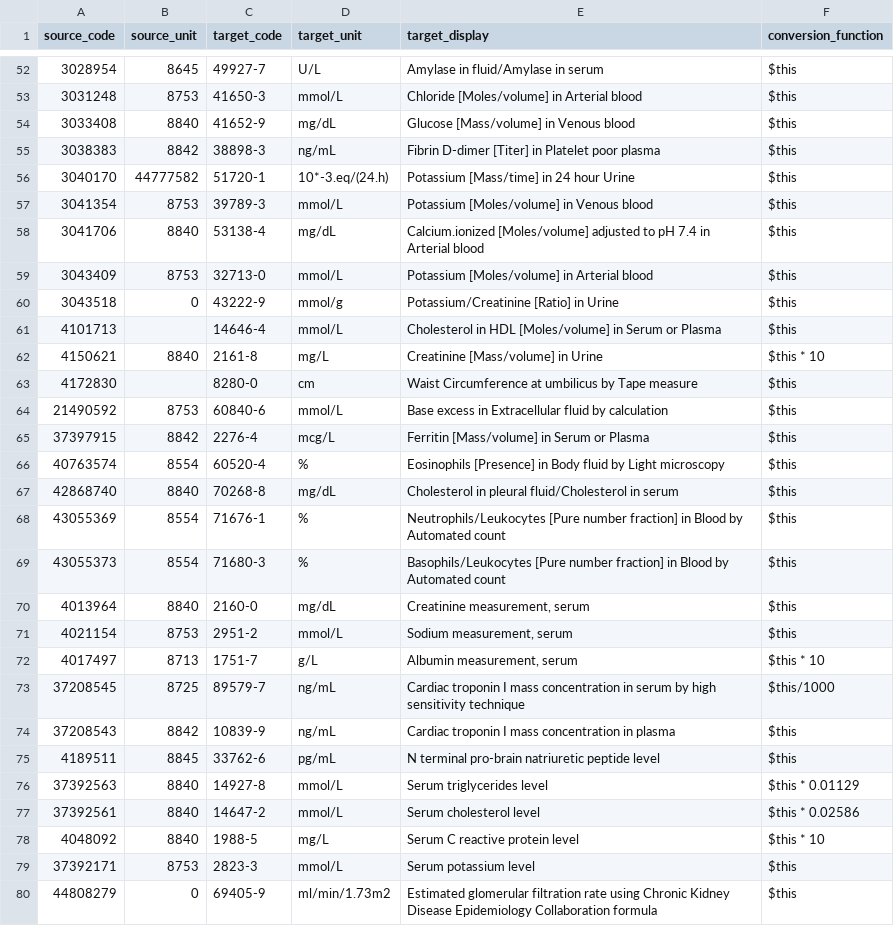
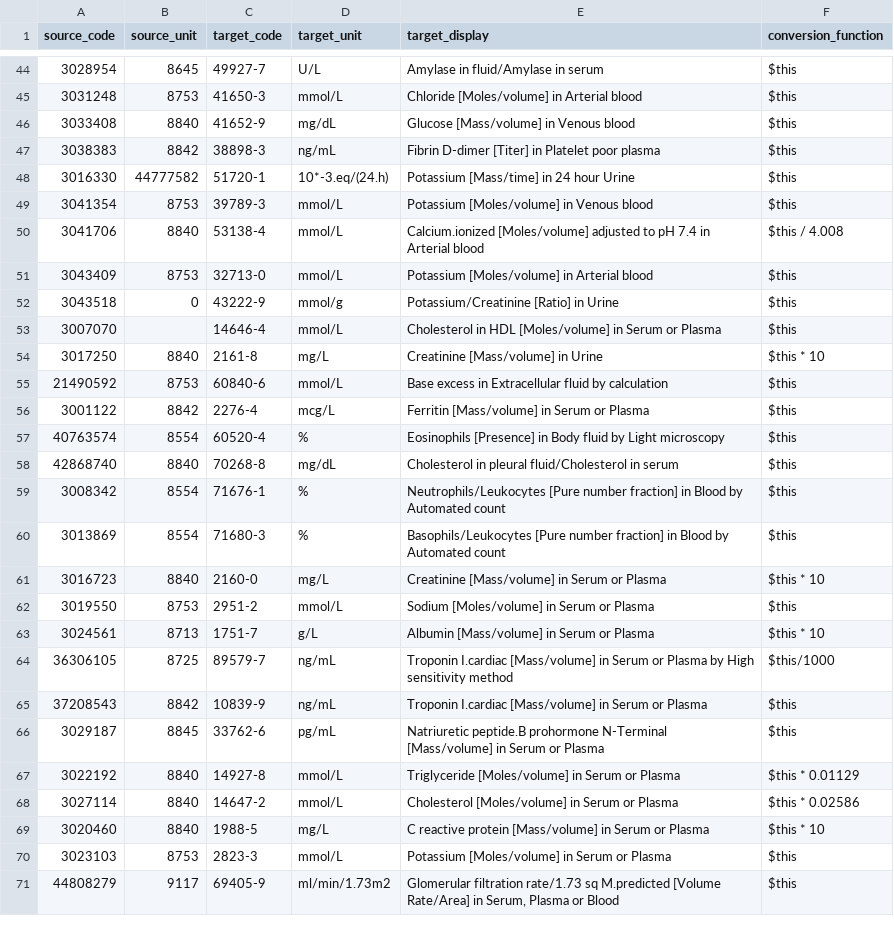
Before and after one commit to DataTools4Heart/data-ingestion-suite, a CSV file: mapping-contexts/vhir/lab-omop-to-loinc-concept-map.csv, drawn as a sheet; only a part is shown, gaps mark what is left out; the diff covers the shown part only.

Commit message:
:sparkles: VHIR: Apply new OMOP-to-LOINC concept maps and add ECG mapping

```diff
--- a/mapping-contexts/vhir/lab-omop-to-loinc-concept-map.csv
+++ b/mapping-contexts/vhir/lab-omop-to-loinc-concept-map.csv
@@ -55,26 +47,25 @@ source_code,source_unit,target_code,target_unit,target_display,conversion_functi
 3038383,8842,38898-3,ng/mL,Fibrin D-dimer [Titer] in Platelet poor plasma,$this
-3040170,44777582,51720-1,10*-3.eq/(24.h),Potassium [Mass/time] in 24 hour Urine,$this
+3016330,44777582,51720-1,10*-3.eq/(24.h),Potassium [Mass/time] in 24 hour Urine,$this
 3041354,8753,39789-3,mmol/L,Potassium [Moles/volume] in Venous blood,$this
-3041706,8840,53138-4,mg/dL,Calcium.ionized [Moles/volume] adjusted to pH 7.4 in Arterial blood,$this
+3041706,8840,53138-4,mmol/L,Calcium.ionized [Moles/volume] adjusted to pH 7.4 in Arterial blood,$this / 4.008
 3043409,8753,32713-0,mmol/L,Potassium [Moles/volume] in Arterial blood,$this
 3043518,0,43222-9,mmol/g,Potassium/Creatinine [Ratio] in Urine,$this
-4101713,,14646-4,mmol/L,Cholesterol in HDL [Moles/volume] in Serum or Plasma,$this
-4150621,8840,2161-8,mg/L,Creatinine [Mass/volume] in Urine,$this * 10
-4172830,,8280-0,cm,Waist Circumference at umbilicus by Tape measure,$this
+3007070,,14646-4,mmol/L,Cholesterol in HDL [Moles/volume] in Serum or Plasma,$this
+3017250,8840,2161-8,mg/L,Creatinine [Mass/volume] in Urine,$this * 10
 21490592,8753,60840-6,mmol/L,Base excess in Extracellular fluid by calculation,$this
-37397915,8842,2276-4,mcg/L,Ferritin [Mass/volume] in Serum or Plasma,$this
+3001122,8842,2276-4,mcg/L,Ferritin [Mass/volume] in Serum or Plasma,$this
 40763574,8554,60520-4,%,Eosinophils [Presence] in Body fluid by Light microscopy,$this
 42868740,8840,70268-8,mg/dL,Cholesterol in pleural fluid/Cholesterol in serum,$this
-43055369,8554,71676-1,%,Neutrophils/Leukocytes [Pure number fraction] in Blood by Automated count,$this
-43055373,8554,71680-3,%,Basophils/Leukocytes [Pure number fraction] in Blood by Automated count,$this
-4013964,8840,2160-0,mg/dL,"Creatinine measurement, serum",$this
-4021154,8753,2951-2,mmol/L,"Sodium measurement, serum",$this
-4017497,8713,1751-7,g/L,"Albumin measurement, serum",$this * 10
-37208545,8725,89579-7,ng/mL,Cardiac troponin I mass concentration in serum by high sensitivity technique,$this/1000
-37208543,8842,10839-9,ng/mL,Cardiac troponin I mass concentration in plasma,$this
-4189511,8845,33762-6,pg/mL,N terminal pro-brain natriuretic peptide level,$this
-37392563,8840,14927-8,mmol/L,Serum triglycerides level,$this * 0.01129
-37392561,8840,14647-2,mmol/L,Serum cholesterol level,$this * 0.02586
-4048092,8840,1988-5,mg/L,Serum C reactive protein level,$this * 10
-37392171,8753,2823-3,mmol/L,Serum potassium level,$this
-44808279,0,69405-9,ml/min/1.73m2,Estimated glomerular filtration rate using Chronic Kidney Disease Epidemiology Collaboration formula,$this
+3008342,8554,71676-1,%,Neutrophils/Leukocytes [Pure number fraction] in Blood by Automated count,$this
+3013869,8554,71680-3,%,Basophils/Leukocytes [Pure number fraction] in Blood by Automated count,$this
+3016723,8840,2160-0,mg/L,Creatinine [Mass/volume] in Serum or Plasma,$this * 10
+3019550,8753,2951-2,mmol/L,Sodium [Moles/volume] in Serum or Plasma,$this
+3024561,8713,1751-7,g/L,Albumin [Mass/volume] in Serum or Plasma,$this * 10
+36306105,8725,89579-7,ng/mL,Troponin I.cardiac [Mass/volume] in Serum or Plasma by High sensitivity method,$this/1000
+37208543,8842,10839-9,ng/mL,Troponin I.cardiac [Mass/volume] in Serum or Plasma,$this
+3029187,8845,33762-6,pg/mL,Natriuretic peptide.B prohormone N-Terminal [Mass/volume] in Serum or Plasma,$this
+3022192,8840,14927-8,mmol/L,Triglyceride [Moles/volume] in Serum or Plasma,$this * 0.01129
+3027114,8840,14647-2,mmol/L,Cholesterol [Moles/volume] in Serum or Plasma,$this * 0.02586
+3020460,8840,1988-5,mg/L,C reactive protein [Mass/volume] in Serum or Plasma,$this * 10
+3023103,8753,2823-3,mmol/L,Potassium [Moles/volume] in Serum or Plasma,$this
+44808279,9117,69405-9,ml/min/1.73m2,"Glomerular filtration rate/1.73 sq M.predicted [Volume Rate/Area] in Serum, Plasma or Blood",$this
```
Also changed, not shown: 10 added rows, 8 removed rows and 14 edited cells elsewhere in this file, 11 other files.
